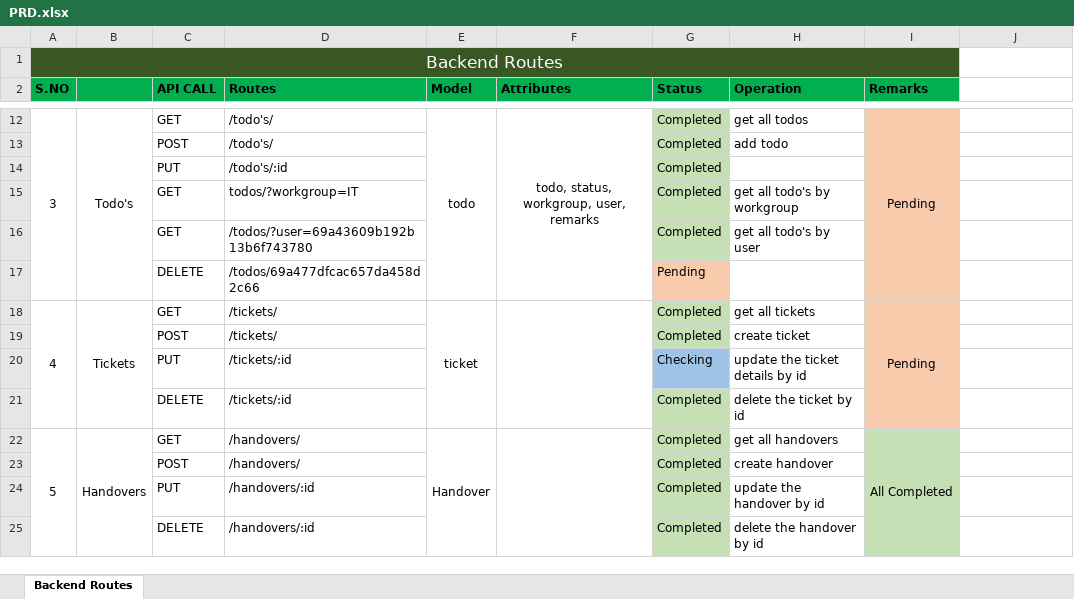
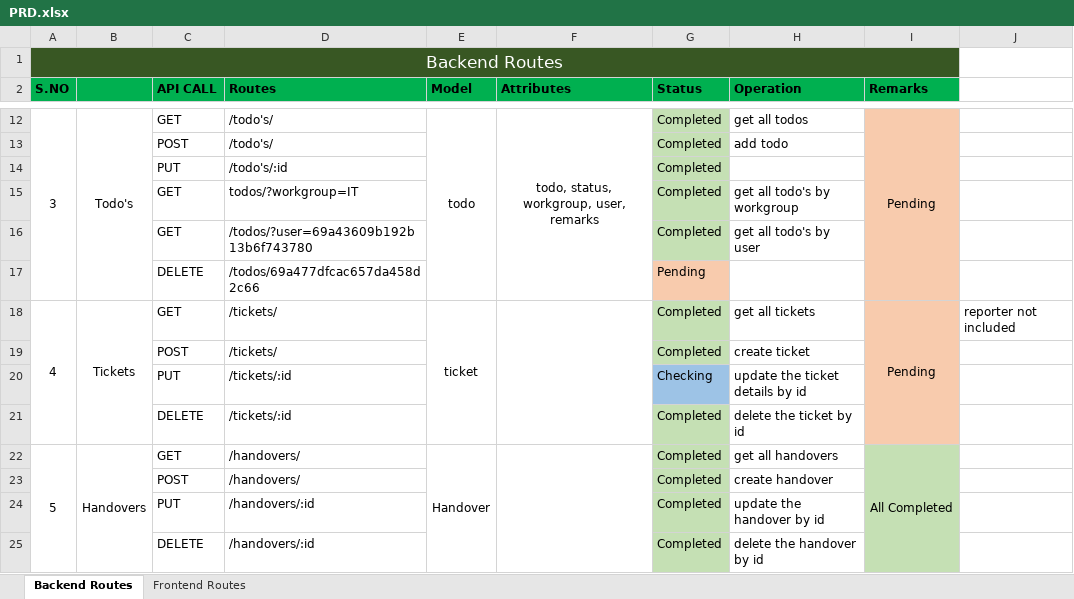
Before and after one commit to shivanandreddy/Infra, an Excel workbook: PRD.xlsx, sheet Backend Routes, drawn as a sheet; only a part is shown, gaps mark what is left out; values as stored, in another font and other column widths than the file's, no borders; the diff names each change by its address in the sheet, - before the commit and + after, or states it on an @@ line.

```diff
--- a/PRD.xlsx (sheet Backend Routes)
+++ b/PRD.xlsx (sheet Backend Routes)
+sheet tab: Frontend Routes
-J18: (empty)
+J18: reporter not included
```
Also changed, not shown: 13 other files.
